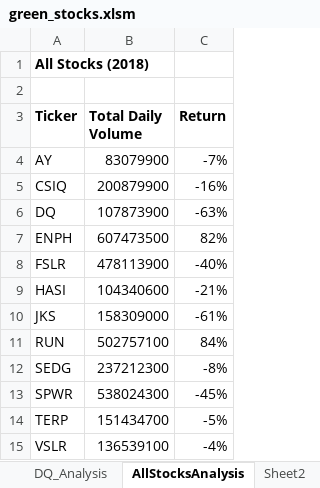
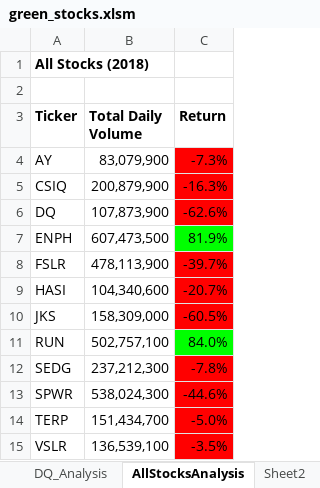
Before and after one commit to BBright07/stock-analysis, an Excel workbook: green_stocks.xlsm, sheet AllStocksAnalysis, drawn as a sheet; values as stored, in another font and other column widths than the file's, no borders; the diff names each change by its address in the sheet, - before the commit and + after, or states it on an @@ line.

Commit message:
added conditional formatting

```diff
--- a/green_stocks.xlsm (sheet AllStocksAnalysis)
+++ b/green_stocks.xlsm (sheet AllStocksAnalysis)
-B4 (Total Daily Volume): 83079900
+B4 (Total Daily Volume): 83,079,900
-C4 (Return): -7%
+C4 (Return): -7.3%
-C4:C6 fill: none
+C4:C6 fill: #FF0000
-B5 (Total Daily Volume): 200879900
+B5 (Total Daily Volume): 200,879,900
-C5 (Return): -16%
+C5 (Return): -16.3%
-B6 (Total Daily Volume): 107873900
+B6 (Total Daily Volume): 107,873,900
-C6 (Return): -63%
+C6 (Return): -62.6%
-B7 (Total Daily Volume): 607473500
+B7 (Total Daily Volume): 607,473,500
-C7 (Return): 82%
+C7 (Return): 81.9%
-C7 fill: none
+C7 fill: #00FF00
-B8 (Total Daily Volume): 478113900
+B8 (Total Daily Volume): 478,113,900
-C8 (Return): -40%
+C8 (Return): -39.7%
-C8:C10 fill: none
+C8:C10 fill: #FF0000
-B9 (Total Daily Volume): 104340600
+B9 (Total Daily Volume): 104,340,600
-C9 (Return): -21%
+C9 (Return): -20.7%
-B10 (Total Daily Volume): 158309000
+B10 (Total Daily Volume): 158,309,000
-C10 (Return): -61%
+C10 (Return): -60.5%
-B11 (Total Daily Volume): 502757100
+B11 (Total Daily Volume): 502,757,100
-C11 (Return): 84%
+C11 (Return): 84.0%
-C11 fill: none
+C11 fill: #00FF00
-B12 (Total Daily Volume): 237212300
+B12 (Total Daily Volume): 237,212,300
-C12 (Return): -8%
+C12 (Return): -7.8%
-C12:C15 fill: none
+C12:C15 fill: #FF0000
-B13 (Total Daily Volume): 538024300
+B13 (Total Daily Volume): 538,024,300
-C13 (Return): -45%
+C13 (Return): -44.6%
-B14 (Total Daily Volume): 151434700
+B14 (Total Daily Volume): 151,434,700
-C14 (Return): -5%
+C14 (Return): -5.0%
-B15 (Total Daily Volume): 136539100
+B15 (Total Daily Volume): 136,539,100
-C15 (Return): -4%
+C15 (Return): -3.5%
```
